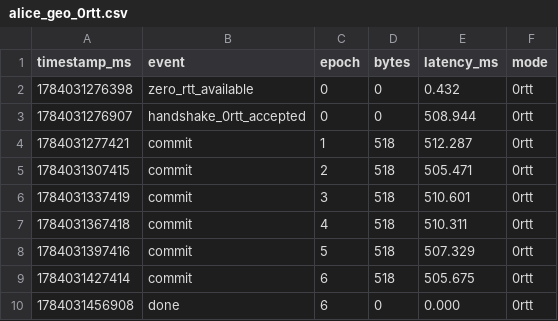
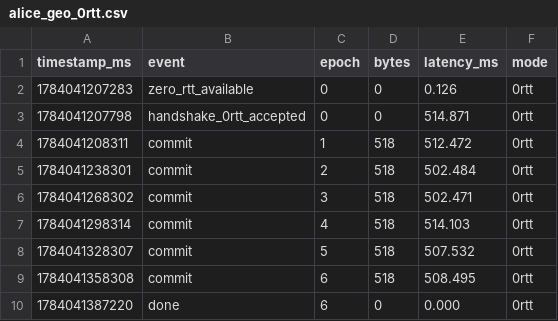
Before and after one commit to ashmithashree/QUIC-MLS-DeepSpace, a CSV file: results/alice_geo_0rtt.csv, drawn as a sheet.

Commit message:
results with steady state 0-rtt

```diff
--- a/results/alice_geo_0rtt.csv
+++ b/results/alice_geo_0rtt.csv
@@ -1,10 +1,10 @@
 timestamp_ms,event,epoch,bytes,latency_ms,mode
-1784031276398,zero_rtt_available,0,0,0.432,0rtt
-1784031276907,handshake_0rtt_accepted,0,0,508.944,0rtt
-1784031277421,commit,1,518,512.287,0rtt
-1784031307415,commit,2,518,505.471,0rtt
-1784031337419,commit,3,518,510.601,0rtt
-1784031367418,commit,4,518,510.311,0rtt
-1784031397416,commit,5,518,507.329,0rtt
-1784031427414,commit,6,518,505.675,0rtt
-1784031456908,done,6,0,0.000,0rtt
+1784041207283,zero_rtt_available,0,0,0.126,0rtt
+1784041207798,handshake_0rtt_accepted,0,0,514.871,0rtt
+1784041208311,commit,1,518,512.472,0rtt
+1784041238301,commit,2,518,502.484,0rtt
+1784041268302,commit,3,518,502.471,0rtt
+1784041298314,commit,4,518,514.103,0rtt
+1784041328307,commit,5,518,507.532,0rtt
+1784041358308,commit,6,518,508.495,0rtt
+1784041387220,done,6,0,0.000,0rtt
```
Also changed, not shown: results/alice_leo_0rtt.csv, results/alice_lunar_0rtt.csv, 5 other files.
